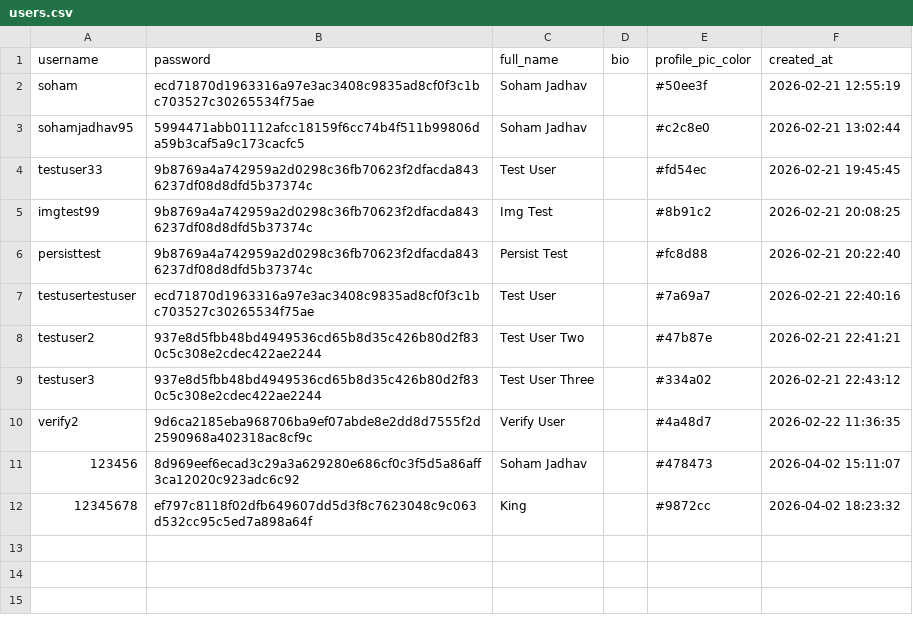
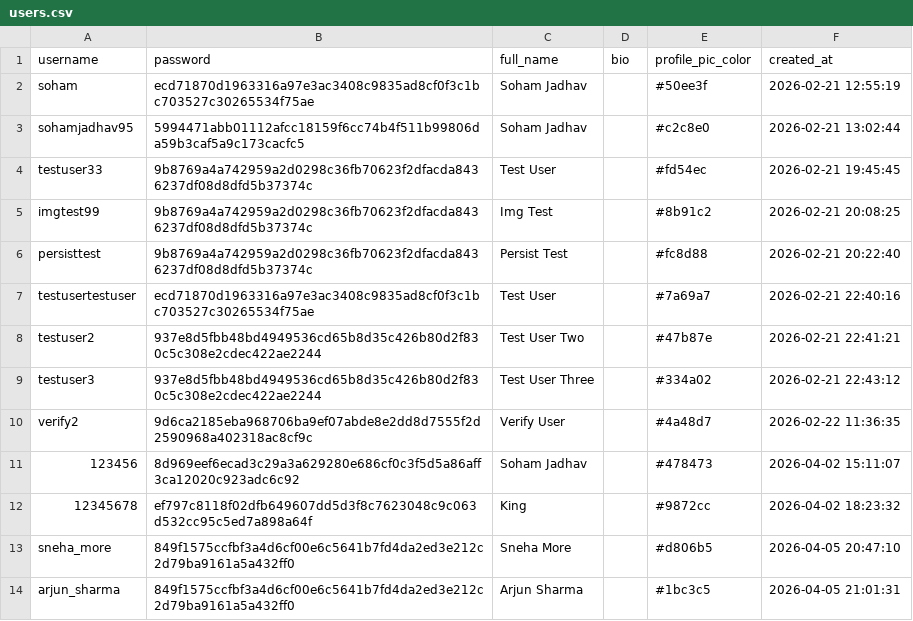
Before and after one commit to sohamjadhav95/Convo-Ease, a CSV file: Phase 4 Deployment/v4.1 Initiating Deployment/database/Databases/users.csv, drawn as a sheet; the diff names each change by its address in the sheet, - before the commit and + after, or states it on an @@ line.

```diff
--- a/Phase 4 Deployment/v4.1 Initiating Deployment/database/Databases/users.csv
+++ b/Phase 4 Deployment/v4.1 Initiating Deployment/database/Databases/users.csv
+row 13: sneha_more | 849f1575ccfbf3a4d6cf00e6c5641b7fd4da2ed3e212c2d79ba9161a5a432ff0 | Sneha More |  | #d806b5 | 2026-04-05 20:47:10
+row 14: arjun_sharma | 849f1575ccfbf3a4d6cf00e6c5641b7fd4da2ed3e212c2d79ba9161a5a432ff0 | Arjun Sharma |  | #1bc3c5 | 2026-04-05 21:01:31
```
Also changed, not shown: Phase 4 Deployment/v4.1 Initiating Deployment/database/Databases/group_members.csv, Phase 4 Deployment/v4.1 Initiating Deployment/database/Databases/groups.csv, 32 other files.
